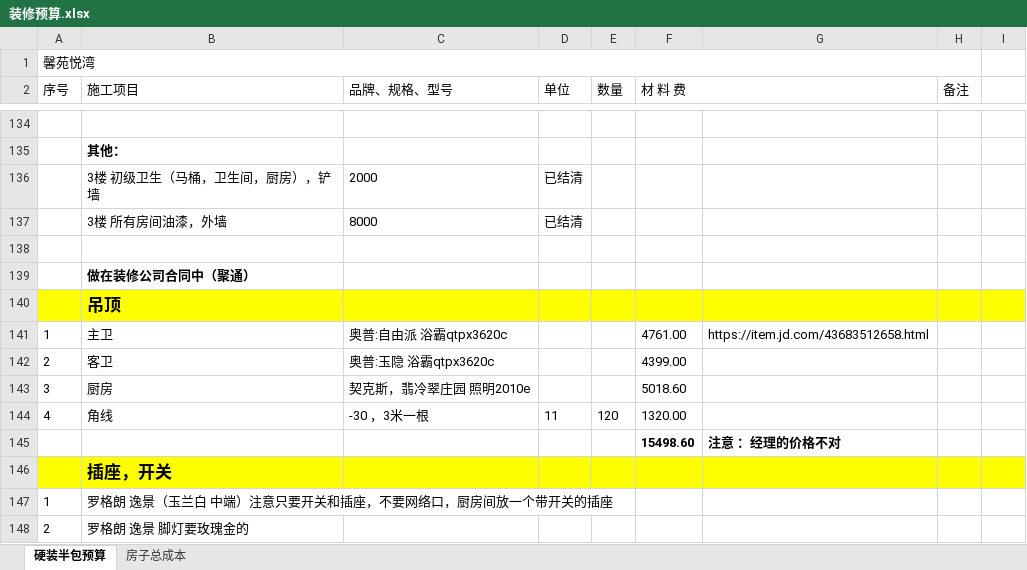
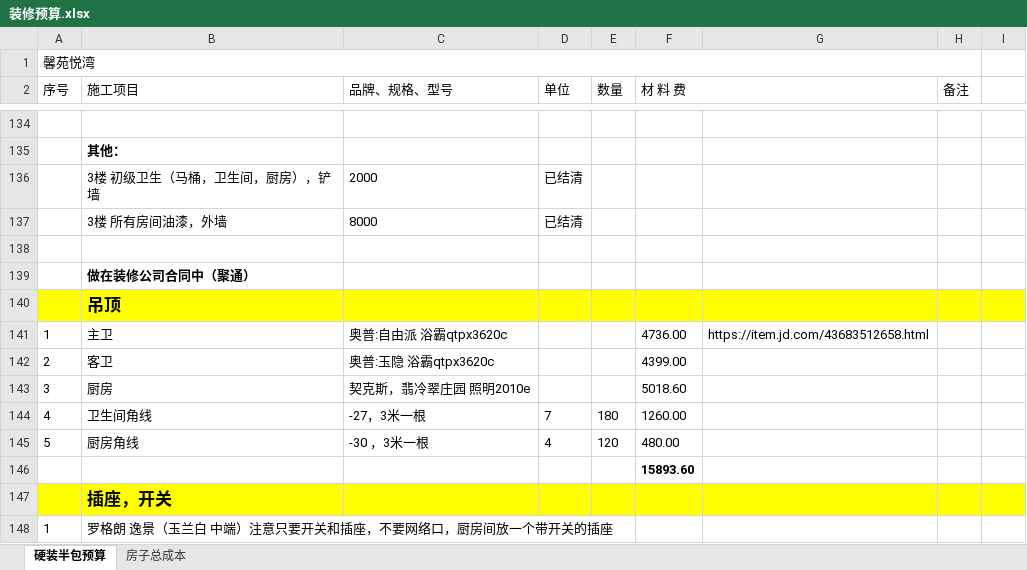
Before and after one commit to shilei-wang/waterdrop, an Excel workbook: common/iris 主要模块/装修预算.xlsx, sheet 硬装半包预算, drawn as a sheet; only a part is shown, gaps mark what is left out; the shorter side is filled out with more unchanged rows; values as stored, in another font and other column widths than the file's, no borders; removed rows and columns are numbered as before the commit, all else as after; the diff names each change by its address in the sheet, - before the commit and + after, or states it on an @@ line.

```diff
--- a/common/iris 主要模块/装修预算.xlsx (sheet 硬装半包预算)
+++ b/common/iris 主要模块/装修预算.xlsx (sheet 硬装半包预算)
-F141 (材 料 费): 4761.00
+F141 (材 料 费): 4736.00
-row 144: 4 | 角线 | -30 ，3米一根 | 11 | 120 | 1320.00
-row 145:  |  |  |  |  | 15498.60 | 注意 ：经理的价格不对
+row 144: 4 | 卫生间角线 | -27，3米一根 | 7 | 180 | 1260.00
+row 145: 5 | 厨房角线 | -30 ，3米一根 | 4 | 120 | 480.00
+row 146:  |  |  |  |  | 15893.60
```
